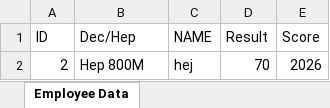
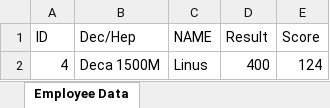
Before and after one commit to 1Grupp1/DecHep, an Excel workbook: Decathlon.xlsx, sheet Employee Data, drawn as a sheet; values as stored, in another font and other column widths than the file's, no borders; removed rows and columns are numbered as before the commit, all else as after; the diff names each change by its address in the sheet, - before the commit and + after, or states it on an @@ line.

```diff
--- a/Decathlon.xlsx (sheet Employee Data)
+++ b/Decathlon.xlsx (sheet Employee Data)
-row 2: 2 | Hep 800M | hej | 70 | 2026
+row 2: 4 | Deca 1500M | Linus | 400 | 124
```
Also changed, not shown: 43 other files.
